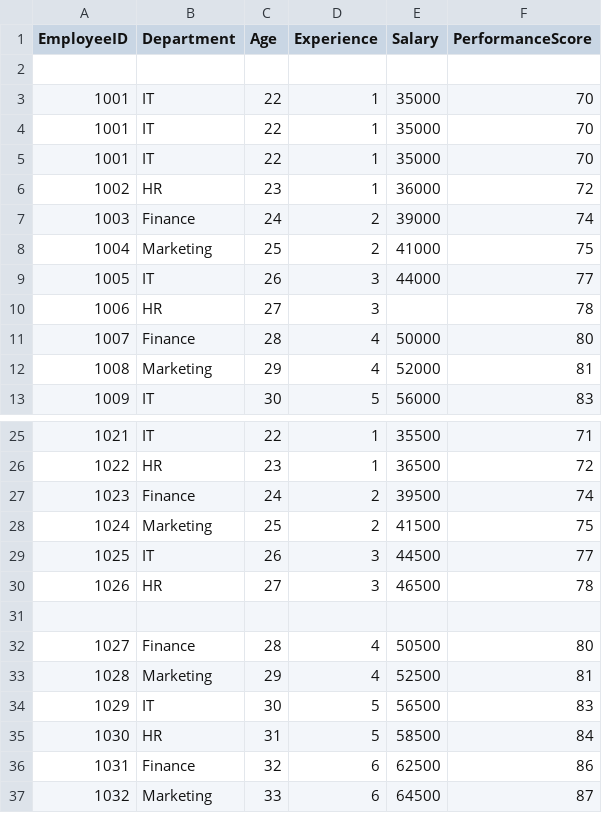
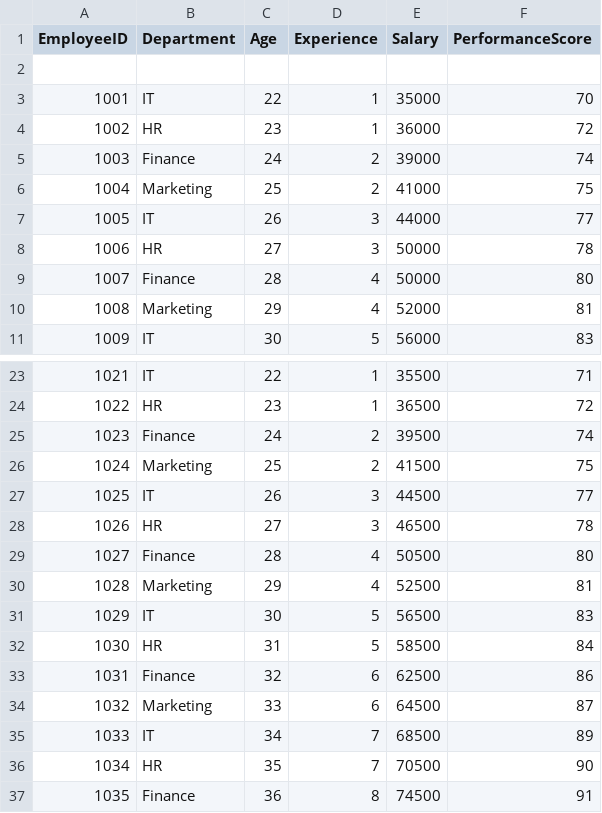
Before and after one commit to tejasripalli0-cmyk/InsightForge-AI, a CSV file: sample_data.csv, drawn as a sheet; only a part is shown, gaps mark what is left out; the shorter side is filled out with more unchanged rows.

Commit message:
Fix salary entry for employee 1006
Updated salary for employee 1006 from missing to 50000.

```diff
--- a/sample_data.csv
+++ b/sample_data.csv
@@ -2,4 +2,2 @@ EmployeeID,Department,Age,Experience,Salary,PerformanceScore
 
-1001,IT,22,1,35000,70
-1001,IT,22,1,35000,70
 1001,IT,22,1,35000,70
@@ -9,3 +7,3 @@ EmployeeID,Department,Age,Experience,Salary,PerformanceScore
 1005,IT,26,3,44000,77
-1006,HR,27,3,,78
+1006,HR,27,3,50000,78
 1007,Finance,28,4,50000,80
@@ -30,3 +28,2 @@ EmployeeID,Department,Age,Experience,Salary,PerformanceScore
 1026,HR,27,3,46500,78
-
 1027,Finance,28,4,50500,80
```
